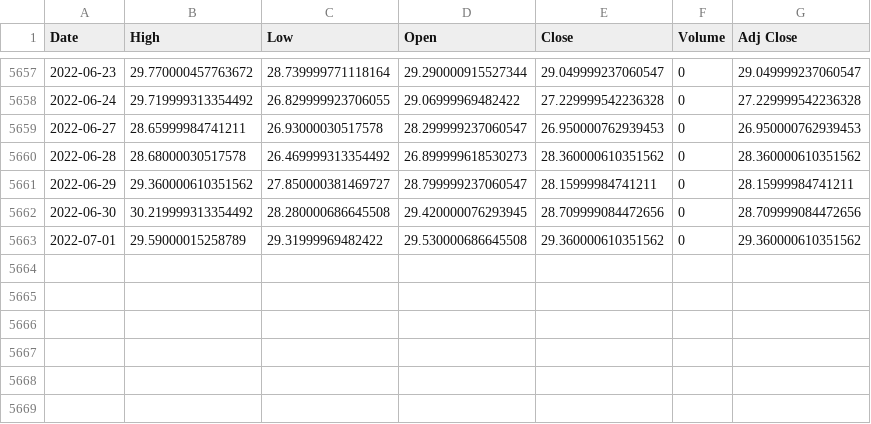
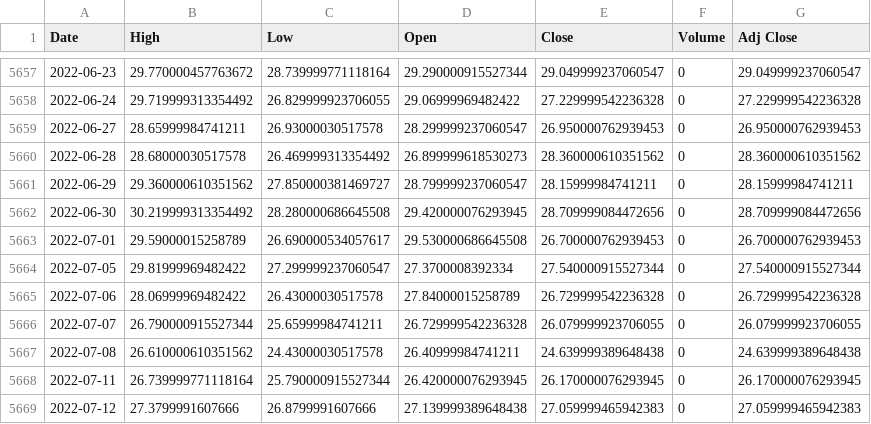
Before and after one commit to dong-hoon-lee/self_study, a CSV file: Kmooc/stock_pricing/data/vix.csv, drawn as a sheet; only a part is shown, gaps mark what is left out.

```diff
--- a/Kmooc/stock_pricing/data/vix.csv
+++ b/Kmooc/stock_pricing/data/vix.csv
@@ -5662,2 +5662,8 @@ Date,High,Low,Open,Close,Volume,Adj Close
 2022-06-30,30.219999313354492,28.280000686645508,29.420000076293945,28.709999084472656,0,28.709999084472656
-2022-07-01,29.59000015258789,29.31999969482422,29.530000686645508,29.360000610351562,0,29.360000610351562
+2022-07-01,29.59000015258789,26.690000534057617,29.530000686645508,26.700000762939453,0,26.700000762939453
+2022-07-05,29.81999969482422,27.299999237060547,27.3700008392334,27.540000915527344,0,27.540000915527344
+2022-07-06,28.06999969482422,26.43000030517578,27.84000015258789,26.729999542236328,0,26.729999542236328
+2022-07-07,26.790000915527344,25.65999984741211,26.729999542236328,26.079999923706055,0,26.079999923706055
+2022-07-08,26.610000610351562,24.43000030517578,26.40999984741211,24.639999389648438,0,24.639999389648438
+2022-07-11,26.739999771118164,25.790000915527344,26.420000076293945,26.170000076293945,0,26.170000076293945
+2022-07-12,27.3799991607666,26.8799991607666,27.139999389648438,27.059999465942383,0,27.059999465942383
```
Also changed, not shown: Kmooc/stock_pricing/data/intc.csv, Kmooc/stock_pricing/data/snp500.csv, 3 other files.
